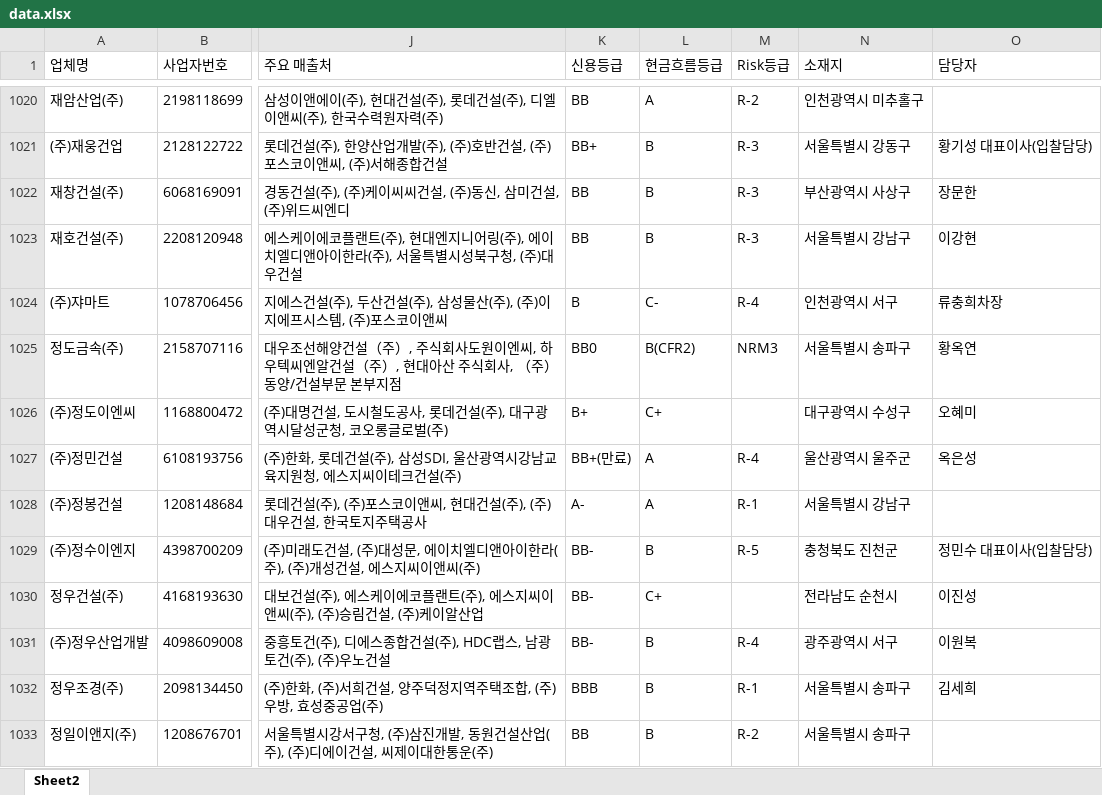
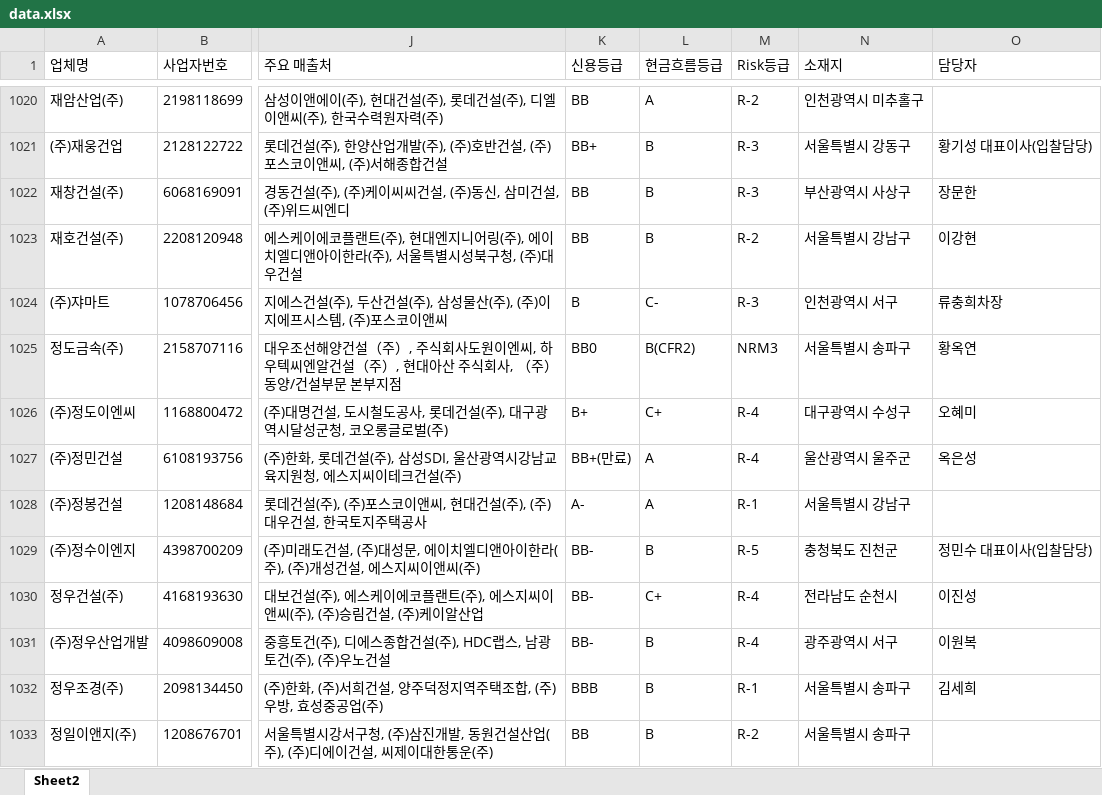
Before and after one commit to gooodldh-Hoon/partners, an Excel workbook: data.xlsx, sheet Sheet2, drawn as a sheet; only a part is shown, gaps mark what is left out; values as stored, in another font and other column widths than the file's, no borders; the diff covers the shown part only; the diff names each change by its address in the sheet, - before the commit and + after, or states it on an @@ line.

```diff
--- a/data.xlsx (sheet Sheet2)
+++ b/data.xlsx (sheet Sheet2)
-M1023 (Risk등급): R-3
+M1023 (Risk등급): R-2
-M1024 (Risk등급): R-4
+M1024 (Risk등급): R-3
-M1026 (Risk등급): (empty)
+M1026 (Risk등급): R-4
-M1030 (Risk등급): (empty)
+M1030 (Risk등급): R-4
```
Also changed, not shown: 1 added row, 1 removed row and 239 edited cells elsewhere in this sheet.
